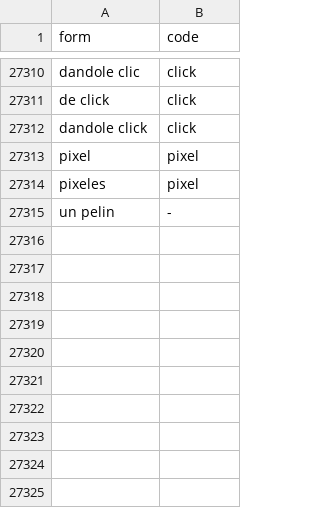
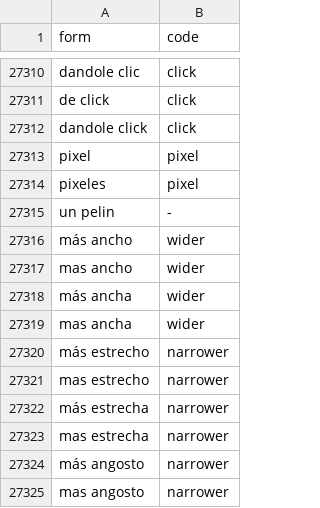
Before and after one commit to ike5/CDIPL, a TSV file: cdipl/library/words_es.tsv, drawn as a sheet; only a part is shown, gaps mark what is left out; the diff names each change by its address in the sheet, - before the commit and + after, or states it on an @@ line.

```diff
--- a/cdipl/library/words_es.tsv
+++ b/cdipl/library/words_es.tsv
+row 27316: más ancho | wider
+row 27317: mas ancho | wider
+row 27318: más ancha | wider
+row 27319: mas ancha | wider
+row 27320: más estrecho | narrower
+row 27321: mas estrecho | narrower
+row 27322: más estrecha | narrower
+row 27323: mas estrecha | narrower
+row 27324: más angosto | narrower
+row 27325: mas angosto | narrower
```
Also changed, not shown: cdipl/library/catalogue.tsv, cdipl/library/words_en.tsv, 22 other files.
